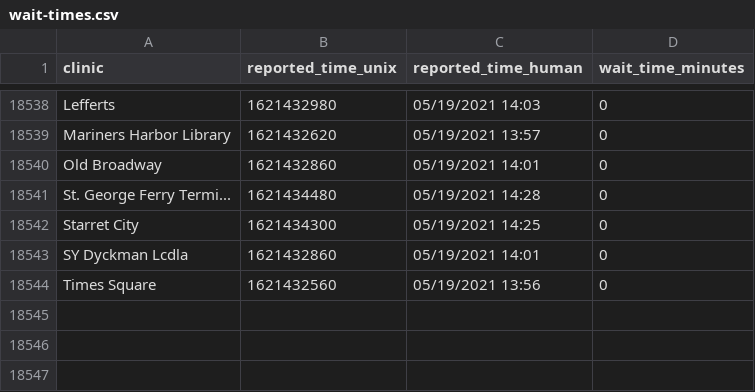
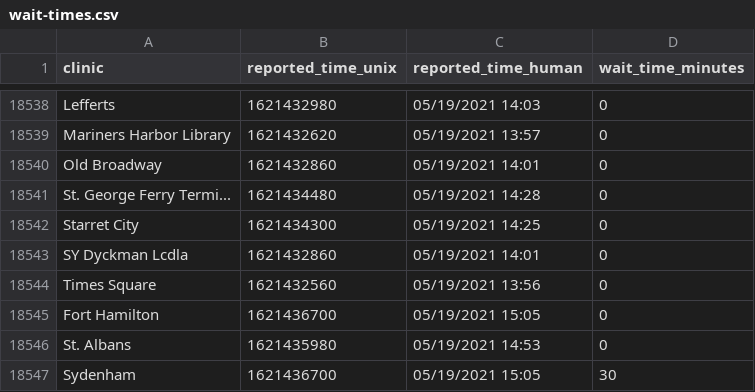
Before and after one commit to astoria-tech/nyc-covid19-testing-wait-times, a CSV file: wait-times.csv, drawn as a sheet; only a part is shown, gaps mark what is left out; the diff names each change by its address in the sheet, - before the commit and + after, or states it on an @@ line.

Commit message:
Latest wait times

```diff
--- a/wait-times.csv
+++ b/wait-times.csv
+row 18545: Fort Hamilton | 1621436700 | 05/19/2021 15:05 | 0
+row 18546: St. Albans | 1621435980 | 05/19/2021 14:53 | 0
+row 18547: Sydenham | 1621436700 | 05/19/2021 15:05 | 30
```
